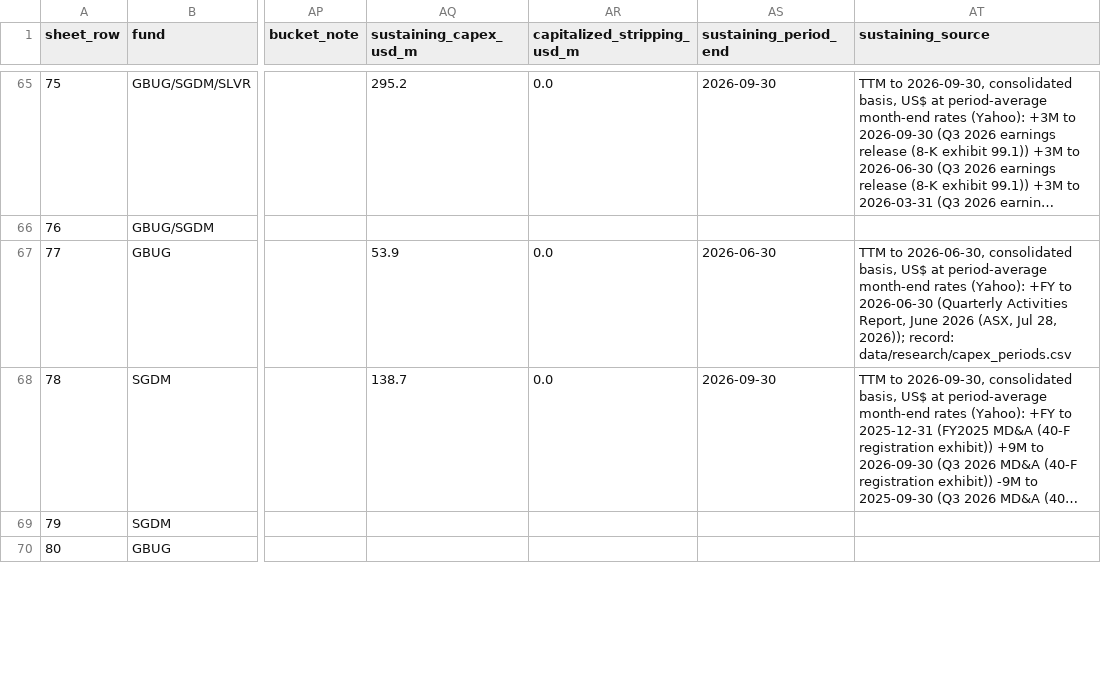
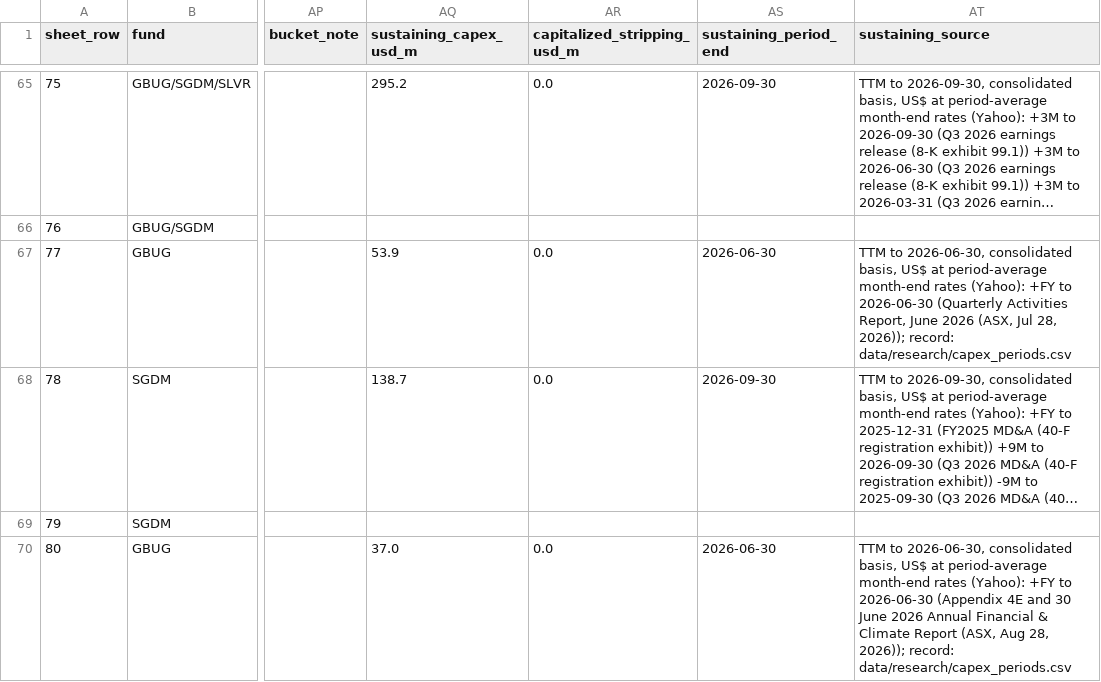
Before and after one commit to rmvw96-spec/mining-company-valuations, a CSV file: data/research/pnav_companies.csv, drawn as a sheet; only a part is shown, gaps mark what is left out; long unchanged cells end in …; the diff covers the shown part only; the diff names each change by its address in the sheet, - before the commit and + after, or states it on an @@ line.

```diff
--- a/data/research/pnav_companies.csv
+++ b/data/research/pnav_companies.csv
-AQ70 (sustaining_capex_usd_m): (empty)
+AQ70 (sustaining_capex_usd_m): 37.0
-AR70 (capitalized_stripping_usd_m): (empty)
+AR70 (capitalized_stripping_usd_m): 0.0
-AS70 (sustaining_period_end): (empty)
+AS70 (sustaining_period_end): 2026-06-30
-AT70 (sustaining_source): (empty)
+AT70 (sustaining_source): TTM to 2026-06-30, consolidated basis, US$ at period-average month-end rates (Yahoo): +FY to 2026-06-30 (Appendix 4E and 30 June 2026 Annual Financial & Climate Report (ASX, Aug 28, 2026)); record: data/research/capex_periods.csv
```
Also changed, not shown: 17 edited cells elsewhere in this file, data/research/capex_periods.csv, data/research/coverage.csv, 2 other files.
